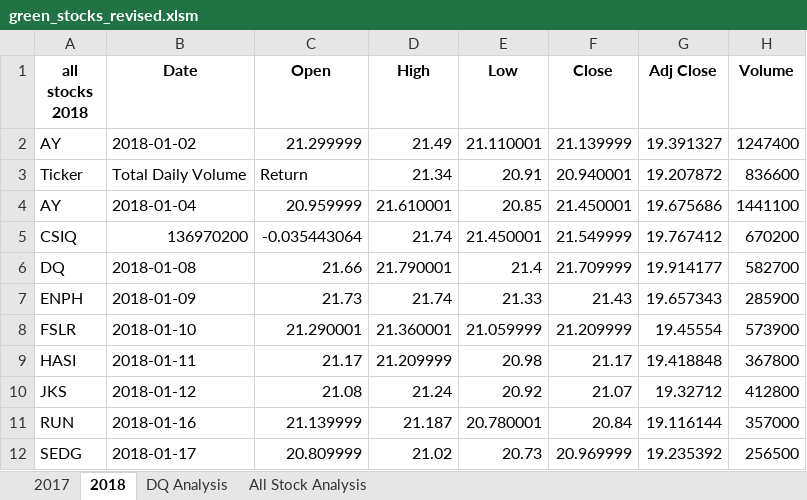
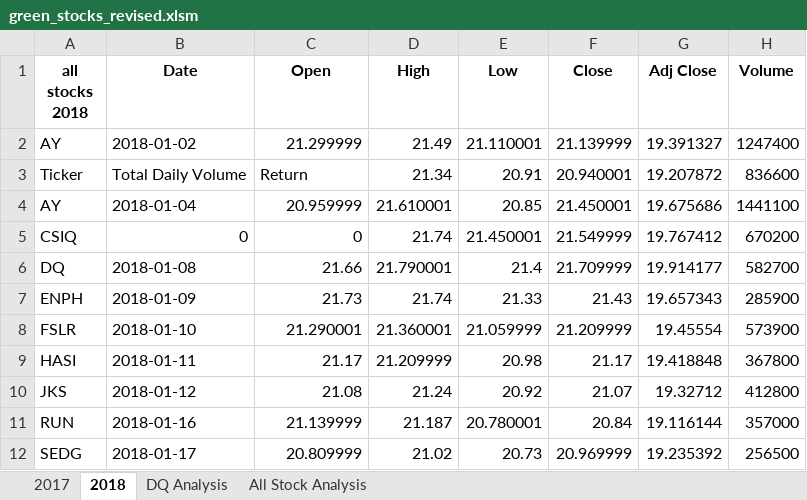
Before and after one commit to abano91/stock-analysis, an Excel workbook: green_stocks_revised.xlsm, sheet 2018, drawn as a sheet; only a part is shown; values as stored, in another font and other column widths than the file's, no borders; the diff names each change by its address in the sheet, - before the commit and + after, or states it on an @@ line.

```diff
--- a/green_stocks_revised.xlsm (sheet 2018)
+++ b/green_stocks_revised.xlsm (sheet 2018)
-B5 (Date): 136970200
+B5 (Date): 0
-C5 (Open): -0.035443064
+C5 (Open): 0
```
Also changed, not shown: sheet All Stock Analysis, sheet DQ Analysis, charts or pictures, 1 other file.
